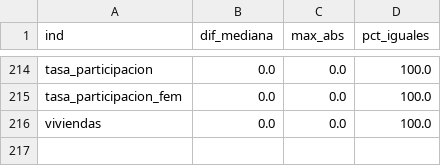
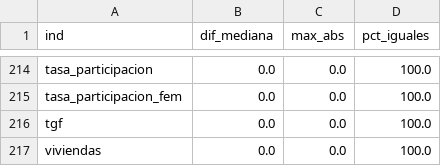
Before and after one commit to Centro-de-Estudios-POPULI/scz-metropolitana, a CSV file: catalogo/atlas_cambios.csv, drawn as a sheet; only a part is shown, gaps mark what is left out.

```diff
--- a/catalogo/atlas_cambios.csv
+++ b/catalogo/atlas_cambios.csv
@@ -215,2 +215,3 @@ tasa_participacion,0.0,0.0,100.0
 tasa_participacion_fem,0.0,0.0,100.0
+tgf,0.0,0.0,100.0
 viviendas,0.0,0.0,100.0
```
Also changed, not shown: 6 other files.
